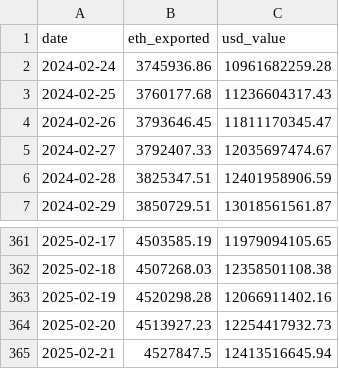
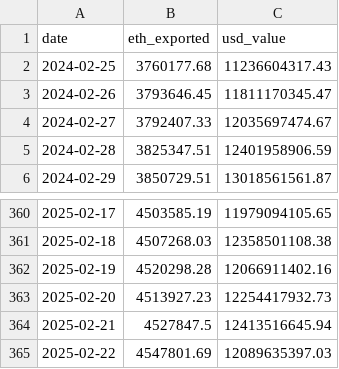
Before and after one commit to eekeyguy-eth/btc_etf, a CSV file: eth_exported_data.csv, drawn as a sheet; only a part is shown, gaps mark what is left out; removed rows and columns are numbered as before the commit, all else as after; the diff names each change by its address in the sheet, - before the commit and + after, or states it on an @@ line.

```diff
--- a/eth_exported_data.csv
+++ b/eth_exported_data.csv
-row 2: 2024-02-24 | 3745936.86 | 10961682259.28
+row 365: 2025-02-22 | 4547801.69 | 12089635397.03
```
